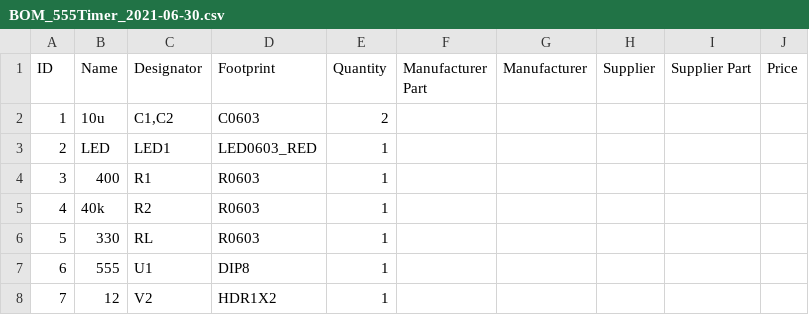
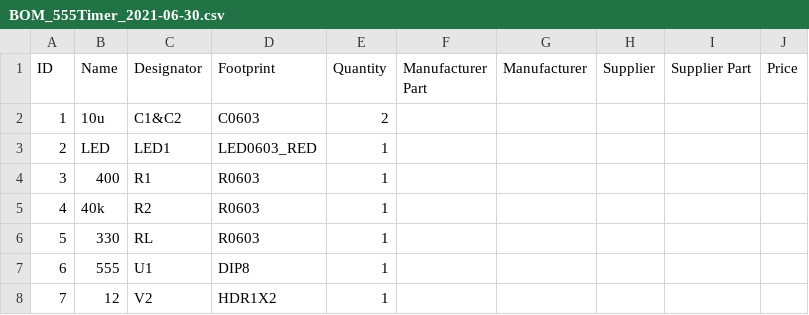
Before and after one commit to SuryaNJena/PCB_spectrum_internship_2021, a CSV file: Astable multivibrator using 555 timer/BOM_555Timer_2021-06-30.csv, drawn as a sheet.

Commit message:
Update BOM_555Timer_2021-06-30.csv

```diff
--- a/Astable multivibrator using 555 timer/BOM_555Timer_2021-06-30.csv
+++ b/Astable multivibrator using 555 timer/BOM_555Timer_2021-06-30.csv
@@ -1,3 +1,3 @@
 ID	Name	Designator	Footprint	Quantity	Manufacturer Part	Manufacturer	Supplier	Supplier Part	Price
-1	10u	C1,C2	C0603	2					
+1	10u	C1&C2	C0603	2					
 2	LED	LED1	LED0603_RED	1					
```
